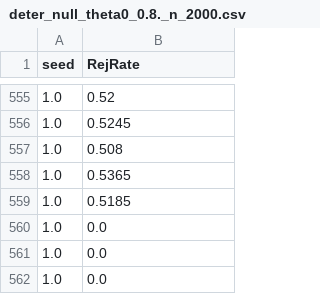
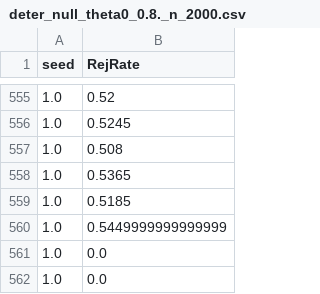
Before and after one commit to nkashaev/Replication_SRPwME, a CSV file: Output_all/Appendix/deter_null_theta0_0.8._n_2000.csv, drawn as a sheet; only a part is shown, gaps mark what is left out.

Commit message:
Update deter_null_theta0_0.8._n_2000.csv

```diff
--- a/Output_all/Appendix/deter_null_theta0_0.8._n_2000.csv
+++ b/Output_all/Appendix/deter_null_theta0_0.8._n_2000.csv
@@ -559,3 +559,3 @@ seed,RejRate
 1.0,0.5185
-1.0,0.0
+1.0,0.5449999999999999
 1.0,0.0
```
